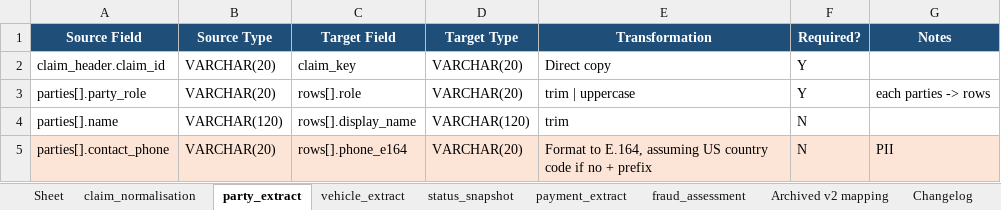
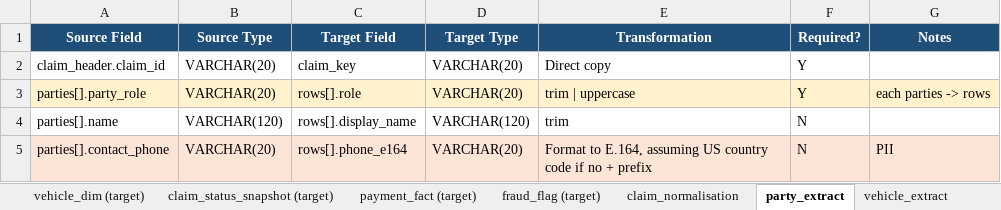
Before and after one commit to EqualExperts/satsuma-lang, an Excel workbook: evals/phase-0.5-probe/scenario/meridian-claims-P2.xlsx, sheet party_extract, drawn as a sheet; values as stored, in another font and other column widths than the file's, no borders; the diff names each change by its address in the sheet, - before the commit and + after, or states it on an @@ line.

Commit message:
fix(eval): regenerate committed workbooks, fix mapping-intent.json, drop ambiguity fills
The cycle-2 review's central finding (B1/B2/B3): the fixes had landed in the
generator and prose but not in the committed artifacts, and the test read its
own regenerated output. This commit closes all three.

B1 — committed workbooks regenerated. P0 and P2 now carry the 9 schema tabs
(with scratch in the damage_extent enum, the corrected risk_score='multiply
10', no Excel-only payment_id row), P2 has a README cover and no stray Sheet
tab. A third workbook, meridian-claims-1-mapping-P0.xlsx, is added as the
crossover cell's X-P0 counterpart (the crossover had only a .stm and now has
.md and .xlsx too).

B2 — mapping-intent.json fixed for real. scratch is in the damage_extent enum
values (not just the A3 description). The 'fourth planted ambiguity' note on
status_snapshot is corrected (total_exposure is a second site of A1, not a
fourth distinct ambiguity). falsePositiveDenominator is 25 (was 17), matching
the 25 unambiguous leaf targets. The T5 key grades over sites with A1 counted
as three; precision and recall share a unit. The claim_type enum is added to
the .stm, .md, and JSON so all three arms agree (the .stm previously declared
no enum while the other two did — the A3 defect inverted).

B3 — the test no longer mutates tracked files. It regenerates into a temp dir
and compares structurally against the committed files, so it DETECTS a stale
artifact instead of repairing one. Verified: against the stale committed
workbooks, the 6 workbook tests fail and git status is clean afterward (no
mutation). Against the freshly committed workbooks, all 8 pass. CI skips the
openpyxl tests (openpyxl not installed) as before.

Also: dropped the ambiguity fills from P2 per the reviewer's recommendation
(kept PII + needs-review). The pandas-can't-read-fill hazard survives intact
without leaking T5's key. A test pins that no row carries the old ambiguity
blue (D9E1F2) and that PII fill is present. Removed the dead P2_COMPUTED_FILL
and P2_AMBIGUITY_FILL constants and the CodeQL-flagged unused 'transform'
local. README and sl-jdho note updated from 'seventeen' to 'twenty-five'.

```diff
--- a/evals/phase-0.5-probe/scenario/meridian-claims-P2.xlsx (sheet party_extract)
+++ b/evals/phase-0.5-probe/scenario/meridian-claims-P2.xlsx (sheet party_extract)
+sheet tab: vehicle_dim (target)
+sheet tab: claim_status_snapshot (target)
+sheet tab: payment_fact (target)
+sheet tab: fraud_flag (target)
-A3:G3 fill: none
+A3:G3 fill: #FFF2CC
```
Also changed, not shown: sheet payment_extract, sheet claim_normalisation, sheet vehicle_extract, sheet fraud_assessment, sheet status_snapshot, sheet Changelog, 1 more sheet, other sheet tabs, evals/phase-0.5-probe/scenario/meridian-claims-P0.xlsx, 9 other files.
